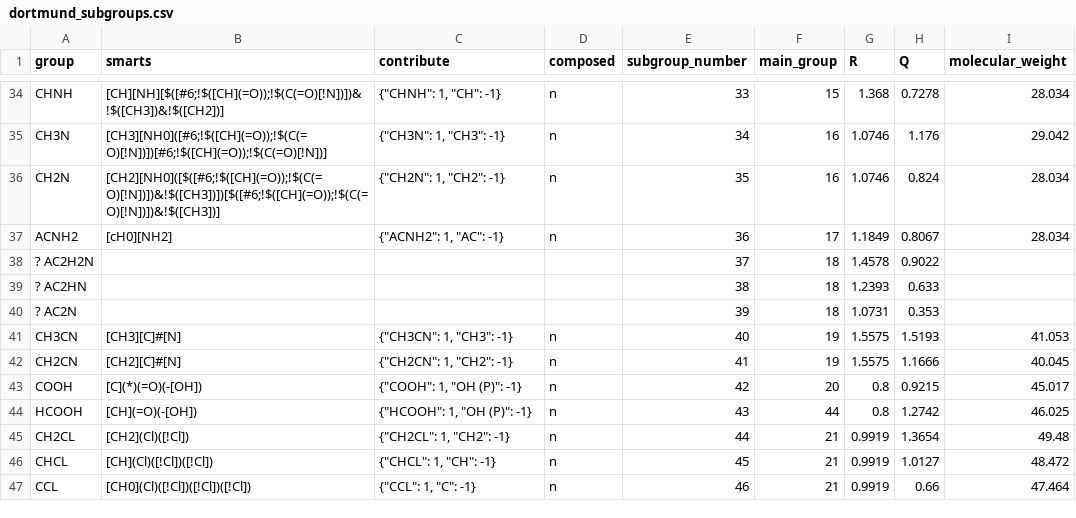
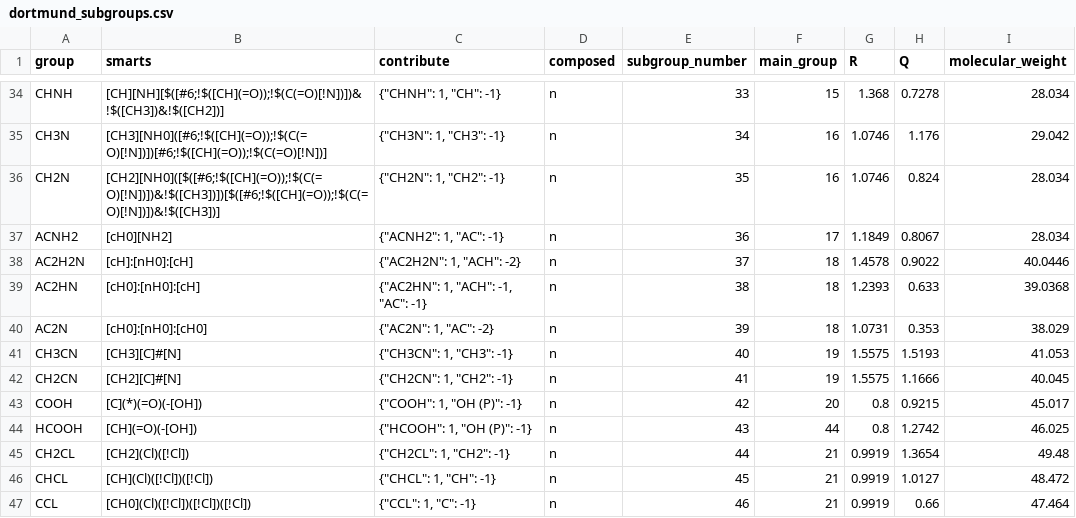
Before and after one commit to ipqa-research/ugropy, a CSV file: ugropy/groupscsv/dortmund/dortmund_subgroups.csv, drawn as a sheet; only a part is shown, gaps mark what is left out.

```diff
--- a/ugropy/groupscsv/dortmund/dortmund_subgroups.csv
+++ b/ugropy/groupscsv/dortmund/dortmund_subgroups.csv
@@ -37,5 +37,5 @@ CH2N|[CH2][NH0]([$([#6;!$([CH](=O));!$(C(=O)[!N])])&!$([CH3])])[$([#6;!$([CH](=O
 ACNH2|[cH0][NH2]|"{""ACNH2"": 1, ""AC"": -1}"|n|36|17|1.1849|0.8067|28.034
-? AC2H2N||||37|18|1.4578|0.9022|
-? AC2HN||||38|18|1.2393|0.633|
-? AC2N||||39|18|1.0731|0.353|
+AC2H2N|[cH]:[nH0]:[cH]|"{""AC2H2N"": 1, ""ACH"": -2}"|n|37|18|1.4578|0.9022|40.0446
+AC2HN|[cH0]:[nH0]:[cH]|"{""AC2HN"": 1, ""ACH"": -1, ""AC"": -1}"|n|38|18|1.2393|0.633|39.0368
+AC2N|[cH0]:[nH0]:[cH0]|"{""AC2N"": 1, ""AC"": -2}"|n|39|18|1.0731|0.353|38.029
 CH3CN|[CH3][C]#[N]|"{""CH3CN"": 1, ""CH3"": -1}"|n|40|19|1.5575|1.5193|41.053
```
Also changed, not shown: ugropy/groupscsv/dortmund/dortmund_matrix.csv, 26 other files.
